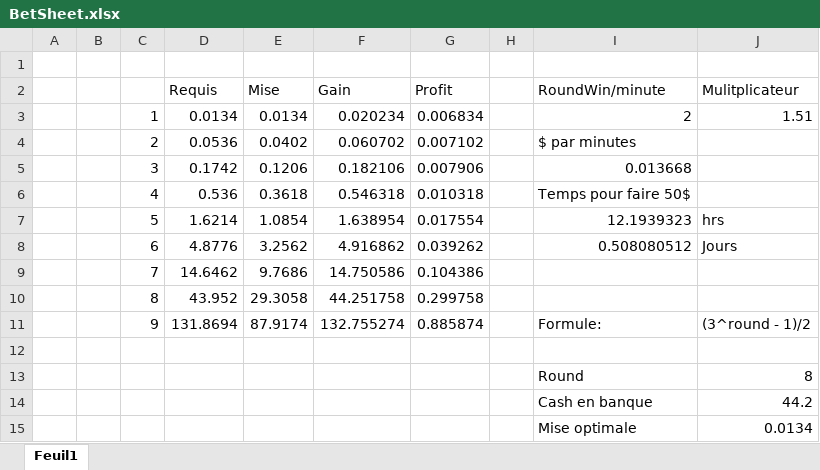
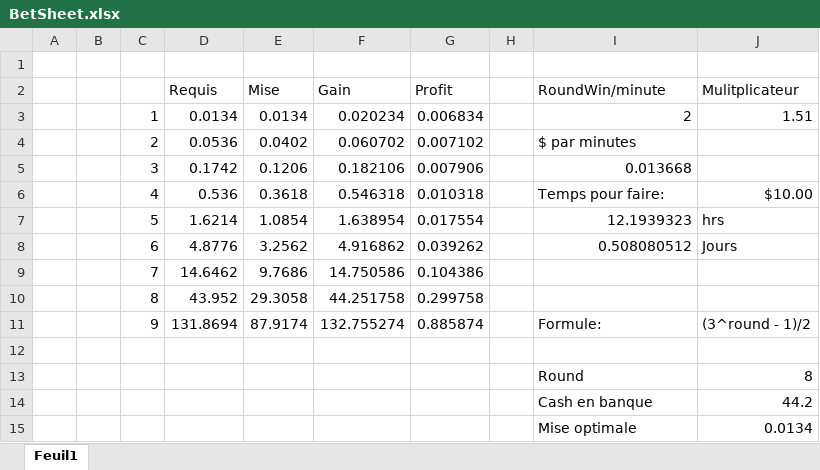
Before and after one commit to SuperPandaFunk/H2018, an Excel workbook: WtfSkin/BetSheet.xlsx, sheet Feuil1, drawn as a sheet; values as stored, in another font and other column widths than the file's, no borders; the diff names each change by its address in the sheet, - before the commit and + after, or states it on an @@ line.

Commit message:
Amelioration de la spredsheet wtf

```diff
--- a/WtfSkin/BetSheet.xlsx (sheet Feuil1)
+++ b/WtfSkin/BetSheet.xlsx (sheet Feuil1)
-I6 (RoundWin/minute): Temps pour faire 50$
+I6 (RoundWin/minute): Temps pour faire:
-J6 (Mulitplicateur): (empty)
+J6 (Mulitplicateur): $10.00
```
